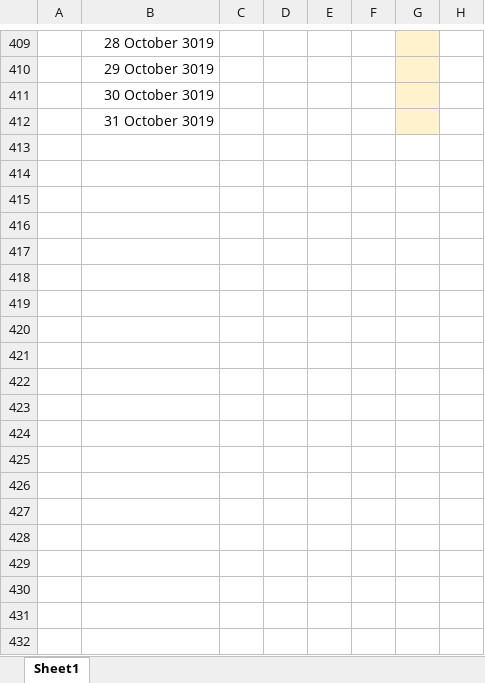
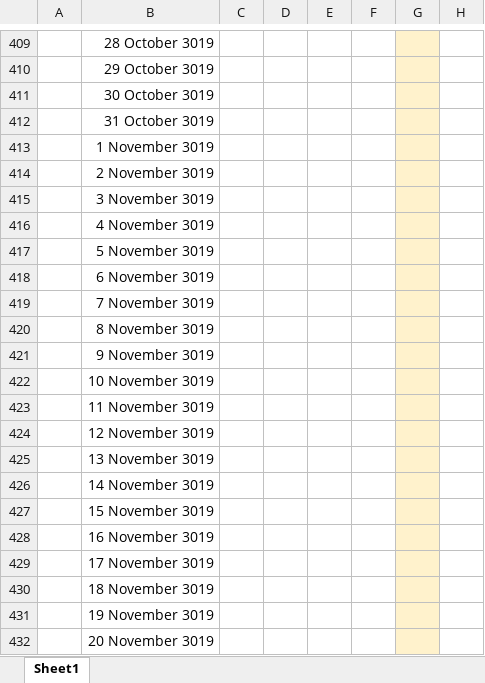
Before and after one commit to johnfial/johnfial.github.io, an Excel workbook: lotr_tale_years/tale_of_years_lotr_lord_of_the_rings_day_by_day.xlsx, sheet Sheet1, drawn as a sheet; only a part is shown, gaps mark what is left out; values as stored, in another font and other column widths than the file's, no borders; rows hold the shown columns only; the diff covers the shown part only; the diff names each change by its address in the sheet, - before the commit and + after, or states it on an @@ line.

```diff
--- a/lotr_tale_years/tale_of_years_lotr_lord_of_the_rings_day_by_day.xlsx (sheet Sheet1)
+++ b/lotr_tale_years/tale_of_years_lotr_lord_of_the_rings_day_by_day.xlsx (sheet Sheet1)
+row 413:  | 1 November 3019
+row 414:  | 2 November 3019
+row 415:  | 3 November 3019
+row 416:  | 4 November 3019
+row 417:  | 5 November 3019
+row 418:  | 6 November 3019
+row 419:  | 7 November 3019
+row 420:  | 8 November 3019
+row 421:  | 9 November 3019
+row 422:  | 10 November 3019
+row 423:  | 11 November 3019
+row 424:  | 12 November 3019
+row 425:  | 13 November 3019
+row 426:  | 14 November 3019
+row 427:  | 15 November 3019
+row 428:  | 16 November 3019
+row 429:  | 17 November 3019
+row 430:  | 18 November 3019
+row 431:  | 19 November 3019
+row 432:  | 20 November 3019
```
Also changed, not shown: 63 added rows, 130 edited cells and cell formats elsewhere in this sheet.
